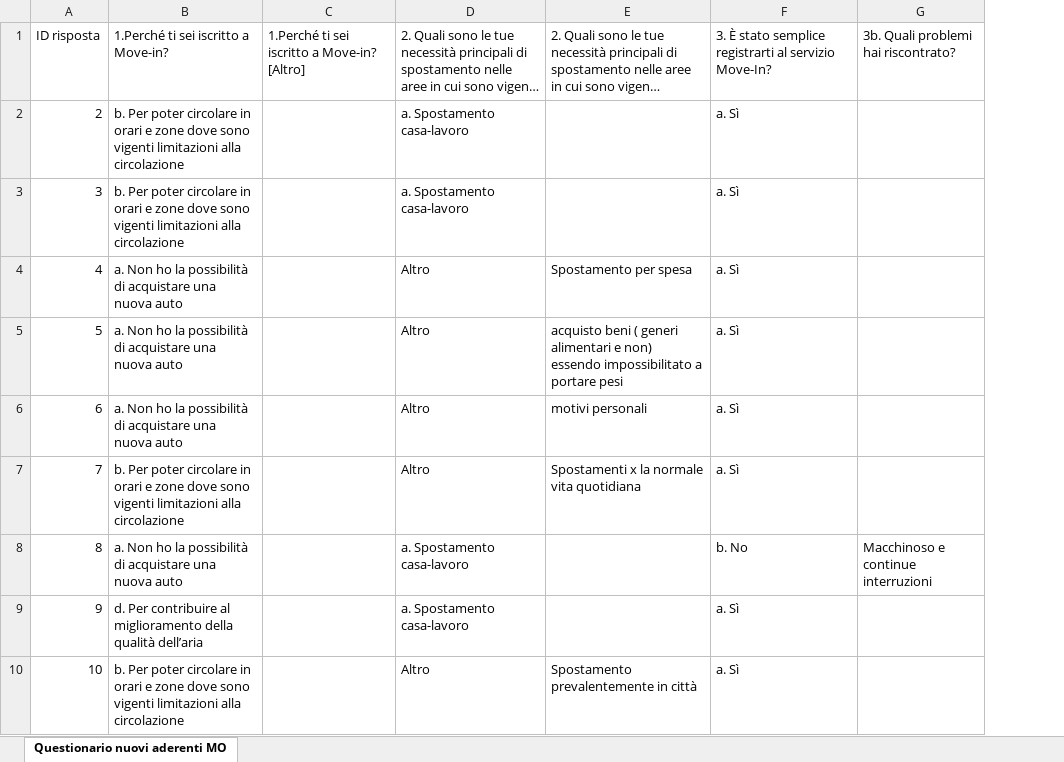
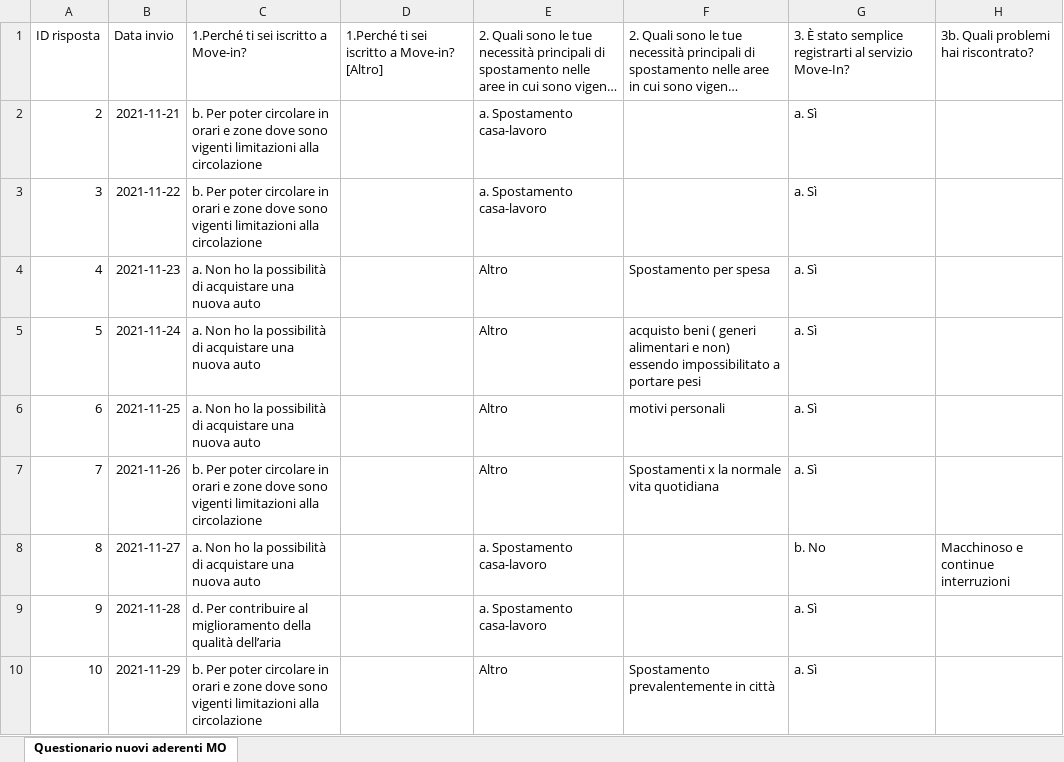
Before and after one commit to FabioBiit/ScalaEs, an Excel workbook: src/main/resources/QuestNuoviAderenti/Quest1/MoveIn_quest_nuoviAderenti_results-survey457771_al_20230220_09h56.xlsx, sheet Questionario nuovi aderenti MO, drawn as a sheet; only a part is shown; long unchanged cells end in …; values as stored, in another font and other column widths than the file's, no borders; the diff names each change by its address in the sheet, - before the commit and + after, or states it on an @@ line.

```diff
--- a/src/main/resources/QuestNuoviAderenti/Quest1/MoveIn_quest_nuoviAderenti_results-survey457771_al_20230220_09h56.xlsx (sheet Questionario nuovi aderenti MO)
+++ b/src/main/resources/QuestNuoviAderenti/Quest1/MoveIn_quest_nuoviAderenti_results-survey457771_al_20230220_09h56.xlsx (sheet Questionario nuovi aderenti MO)
+column B, rows 1-10: Data invio | 2021-11-21 | 2021-11-22 | 2021-11-23 | 2021-11-24 | 2021-11-25 | 2021-11-26 | 2021-11-27 | 2021-11-28 | 2021-11-29
```
Also changed, not shown: src/main/resources/QuestNuoviAderenti/Quest1/MoveIn_quest_nuoviAderenti_results-survey457771_al_20210923_11h27.xlsx, src/main/resources/QuestStileGuida/Quest2/Move-In_Indagine_sullo_stile_di_guida_results-survey166734_al_20230220_09h50.xlsx, 9 other files.
